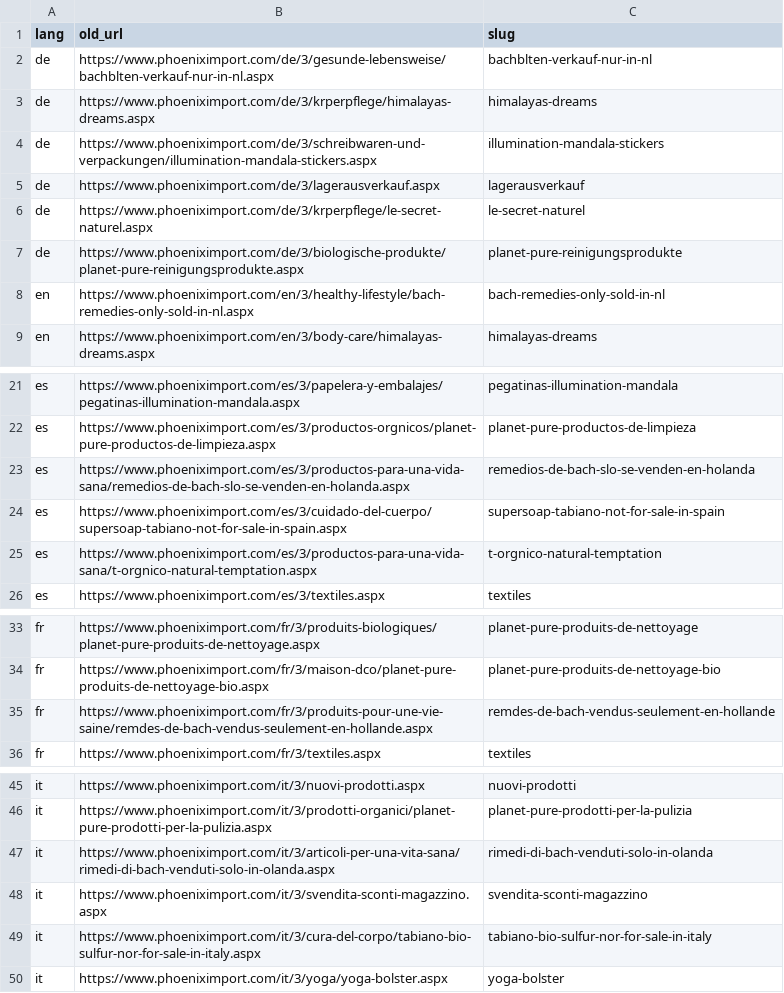
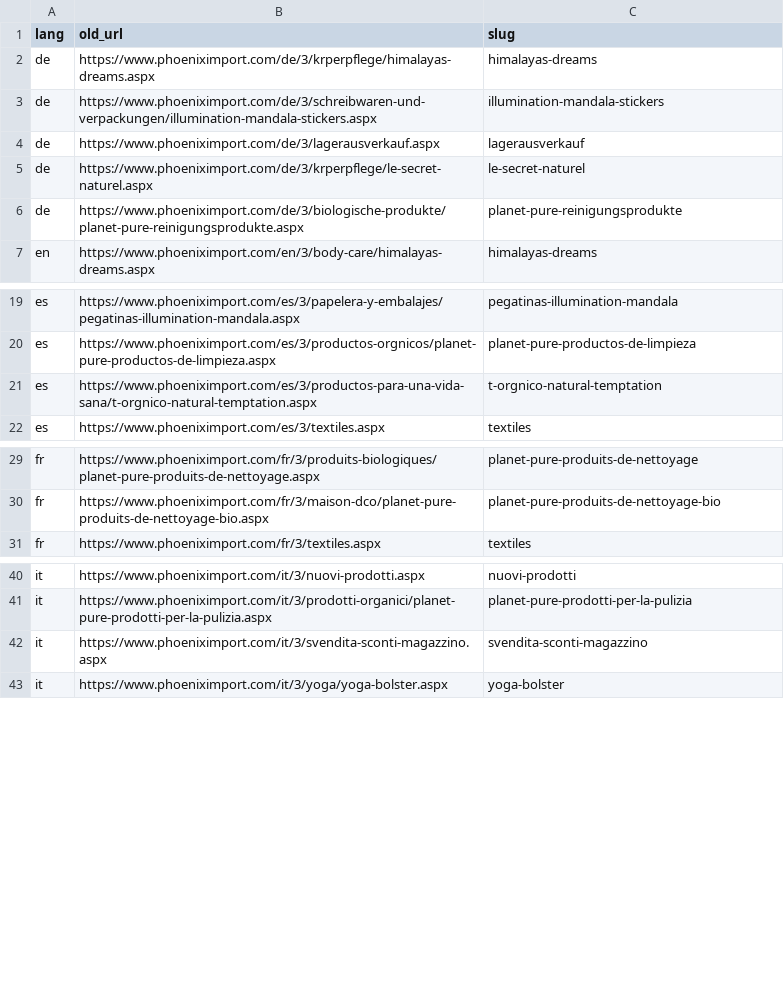
Before and after one commit to phoenix-import/phoenix-import.github.io, a CSV file: matching/unmatched_collections.csv, drawn as a sheet; only a part is shown, gaps mark what is left out; the diff covers the shown part only.

```diff
--- a/matching/unmatched_collections.csv
+++ b/matching/unmatched_collections.csv
@@ -1,3 +1,2 @@
 lang,old_url,slug
-de,https://www.phoeniximport.com/de/3/gesunde-lebensweise/bachblten-verkauf-nur-in-nl.aspx,bachblten-verkauf-nur-in-nl
 de,https://www.phoeniximport.com/de/3/krperpflege/himalayas-dreams.aspx,himalayas-dreams
@@ -7,3 +6,2 @@ de,https://www.phoeniximport.com/de/3/krperpflege/le-secret-naturel.aspx,le-secr
 de,https://www.phoeniximport.com/de/3/biologische-produkte/planet-pure-reinigungsprodukte.aspx,planet-pure-reinigungsprodukte
-en,https://www.phoeniximport.com/en/3/healthy-lifestyle/bach-remedies-only-sold-in-nl.aspx,bach-remedies-only-sold-in-nl
 en,https://www.phoeniximport.com/en/3/body-care/himalayas-dreams.aspx,himalayas-dreams
@@ -22,4 +20,2 @@ es,https://www.phoeniximport.com/es/3/papelera-y-embalajes/pegatinas-illuminatio
 es,https://www.phoeniximport.com/es/3/productos-orgnicos/planet-pure-productos-de-limpieza.aspx,planet-pure-productos-de-limpieza
-es,https://www.phoeniximport.com/es/3/productos-para-una-vida-sana/remedios-de-bach-slo-se-venden-en-holanda.aspx,remedios-de-bach-slo-se-venden-en-holanda
-es,https://www.phoeniximport.com/es/3/cuidado-del-cuerpo/supersoap-tabiano-not-for-sale-in-spain.aspx,supersoap-tabiano-not-for-sale-in-spain
 es,https://www.phoeniximport.com/es/3/productos-para-una-vida-sana/t-orgnico-natural-temptation.aspx,t-orgnico-natural-temptation
@@ -34,3 +30,2 @@ fr,https://www.phoeniximport.com/fr/3/produits-biologiques/planet-pure-produits-
 fr,https://www.phoeniximport.com/fr/3/maison-dco/planet-pure-produits-de-nettoyage-bio.aspx,planet-pure-produits-de-nettoyage-bio
-fr,https://www.phoeniximport.com/fr/3/produits-pour-une-vie-saine/remdes-de-bach-vendus-seulement-en-hollande.aspx,remdes-de-bach-vendus-seulement-en-hollande
 fr,https://www.phoeniximport.com/fr/3/textiles.aspx,textiles
@@ -46,5 +41,3 @@ it,https://www.phoeniximport.com/it/3/nuovi-prodotti.aspx,nuovi-prodotti
 it,https://www.phoeniximport.com/it/3/prodotti-organici/planet-pure-prodotti-per-la-pulizia.aspx,planet-pure-prodotti-per-la-pulizia
-it,https://www.phoeniximport.com/it/3/articoli-per-una-vita-sana/rimedi-di-bach-venduti-solo-in-olanda.aspx,rimedi-di-bach-venduti-solo-in-olanda
 it,https://www.phoeniximport.com/it/3/svendita-sconti-magazzino.aspx,svendita-sconti-magazzino
-it,https://www.phoeniximport.com/it/3/cura-del-corpo/tabiano-bio-sulfur-nor-for-sale-in-italy.aspx,tabiano-bio-sulfur-nor-for-sale-in-italy
 it,https://www.phoeniximport.com/it/3/yoga/yoga-bolster.aspx,yoga-bolster
```
Also changed, not shown: 1 removed row elsewhere in this file.
